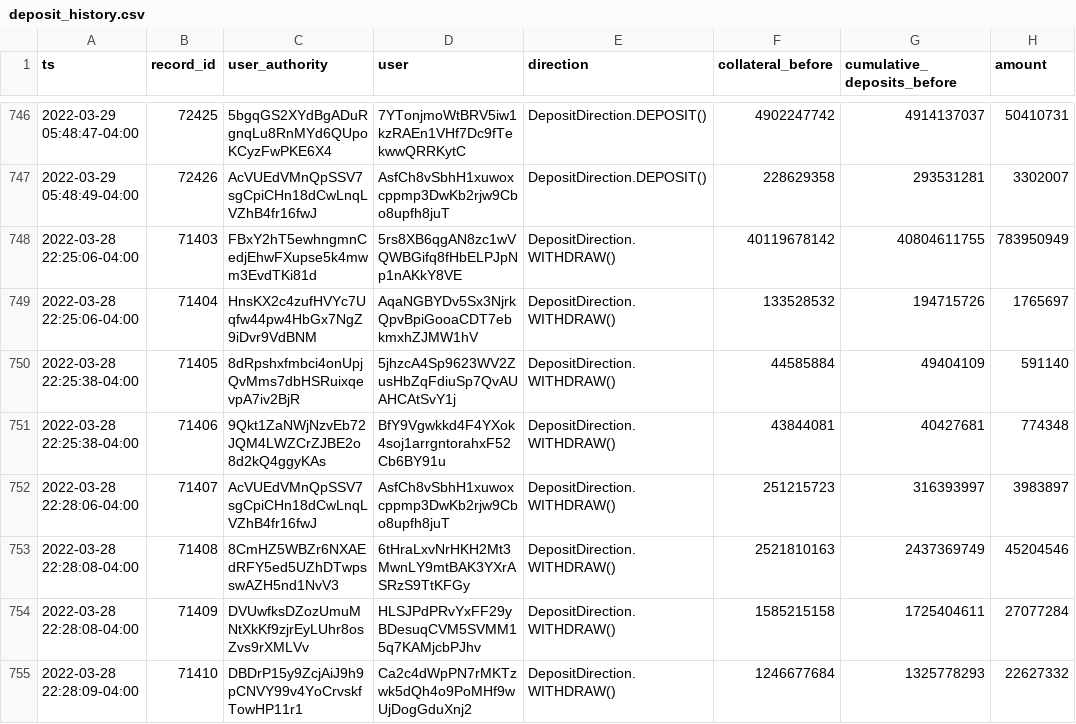
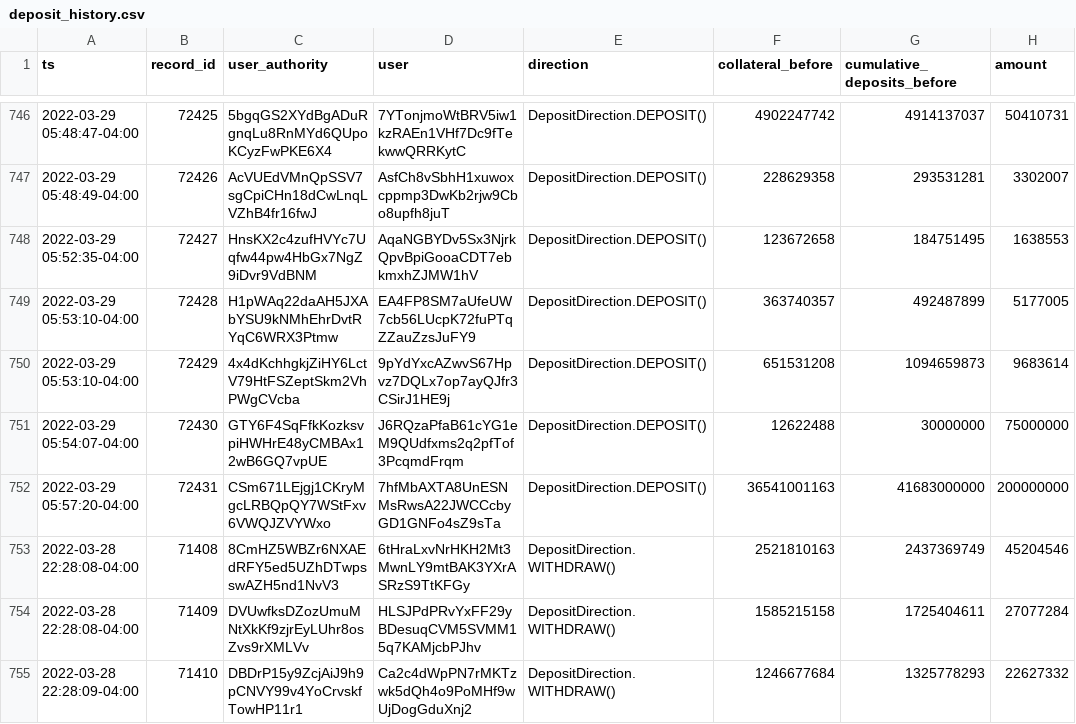
Before and after one commit to 0xbigz/drift-flat-data, a CSV file: data/deposit_history.csv, drawn as a sheet; only a part is shown, gaps mark what is left out.

```diff
--- a/data/deposit_history.csv
+++ b/data/deposit_history.csv
@@ -747,7 +747,7 @@ ts,record_id,user_authority,user,direction,collateral_before,cumulative_deposits
 2022-03-29 05:48:49-04:00,72426,AcVUEdVMnQpSSV7sgCpiCHn18dCwLnqLVZhB4fr16fwJ,AsfCh8vSbhH1xuwoxcppmp3DwKb2rjw9Cbo8upfh8juT,DepositDirection.DEPOSIT(),228629358,293531281,3302007
-2022-03-28 22:25:06-04:00,71403,FBxY2hT5ewhngmnCedjEhwFXupse5k4mwm3EvdTKi81d,5rs8XB6qgAN8zc1wVQWBGifq8fHbELPJpNp1nAKkY8VE,DepositDirection.WITHDRAW(),40119678142,40804611755,783950949
-2022-03-28 22:25:06-04:00,71404,HnsKX2c4zufHVYc7Uqfw44pw4HbGx7NgZ9iDvr9VdBNM,AqaNGBYDv5Sx3NjrkQpvBpiGooaCDT7ebkmxhZJMW1hV,DepositDirection.WITHDRAW(),133528532,194715726,1765697
-2022-03-28 22:25:38-04:00,71405,8dRpshxfmbci4onUpjQvMms7dbHSRuixqevpA7iv2BjR,5jhzcA4Sp9623WV2ZusHbZqFdiuSp7QvAUAHCAtSvY1j,DepositDirection.WITHDRAW(),44585884,49404109,591140
-2022-03-28 22:25:38-04:00,71406,9Qkt1ZaNWjNzvEb72JQM4LWZCrZJBE2o8d2kQ4ggyKAs,BfY9Vgwkkd4F4YXok4soj1arrgntorahxF52Cb6BY91u,DepositDirection.WITHDRAW(),43844081,40427681,774348
-2022-03-28 22:28:06-04:00,71407,AcVUEdVMnQpSSV7sgCpiCHn18dCwLnqLVZhB4fr16fwJ,AsfCh8vSbhH1xuwoxcppmp3DwKb2rjw9Cbo8upfh8juT,DepositDirection.WITHDRAW(),251215723,316393997,3983897
+2022-03-29 05:52:35-04:00,72427,HnsKX2c4zufHVYc7Uqfw44pw4HbGx7NgZ9iDvr9VdBNM,AqaNGBYDv5Sx3NjrkQpvBpiGooaCDT7ebkmxhZJMW1hV,DepositDirection.DEPOSIT(),123672658,184751495,1638553
+2022-03-29 05:53:10-04:00,72428,H1pWAq22daAH5JXAbYSU9kNMhEhrDvtRYqC6WRX3Ptmw,EA4FP8SM7aUfeUW7cb56LUcpK72fuPTqZZauZzsJuFY9,DepositDirection.DEPOSIT(),363740357,492487899,5177005
+2022-03-29 05:53:10-04:00,72429,4x4dKchhgkjZiHY6LctV79HtFSZeptSkm2VhPWgCVcba,9pYdYxcAZwvS67Hpvz7DQLx7op7ayQJfr3CSirJ1HE9j,DepositDirection.DEPOSIT(),651531208,1094659873,9683614
+2022-03-29 05:54:07-04:00,72430,GTY6F4SqFfkKozksvpiHWHrE48yCMBAx12wB6GQ7vpUE,J6RQzaPfaB61cYG1eM9QUdfxms2q2pfTof3PcqmdFrqm,DepositDirection.DEPOSIT(),12622488,30000000,75000000
+2022-03-29 05:57:20-04:00,72431,CSm671LEjgj1CKryMgcLRBQpQY7WStFxv6VWQJZVYWxo,7hfMbAXTA8UnESNMsRwsA22JWCCcbyGD1GNFo4sZ9sTa,DepositDirection.DEPOSIT(),36541001163,41683000000,200000000
 2022-03-28 22:28:08-04:00,71408,8CmHZ5WBZr6NXAEdRFY5ed5UZhDTwpsswAZH5nd1NvV3,6tHraLxvNrHKH2Mt3MwnLY9mtBAK3YXrASRzS9TtKFGy,DepositDirection.WITHDRAW(),2521810163,2437369749,45204546
```
Also changed, not shown: data/fundingPayment_history.csv, data/fundingRate_history.csv, 5 other files.
